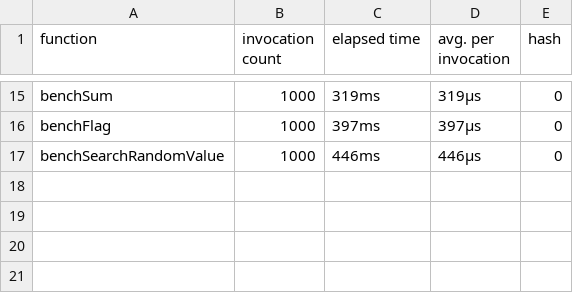
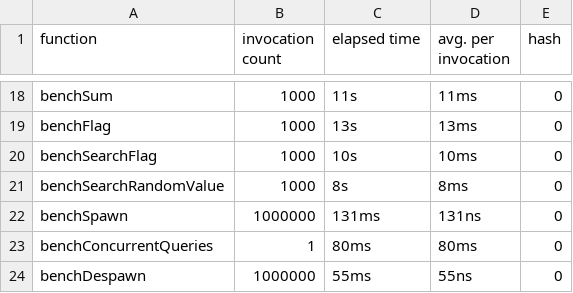
Before and after one commit to TheArchitect4855/zoinks, a CSV file: bench.csv, drawn as a sheet; only a part is shown, gaps mark what is left out; addresses are those after the commit; the diff covers the shown part only; the diff names each change by its address in the sheet, - before the commit and + after, or states it on an @@ line.

Commit message:
Add concurrent ECS
I think it's good?

```diff
--- a/bench.csv
+++ b/bench.csv
-C18 (elapsed time): 319ms
+C18 (elapsed time): 11s
-D18 (avg. per invocation): 319µs
+D18 (avg. per invocation): 11ms
-C19 (elapsed time): 397ms
+C19 (elapsed time): 13s
-D19 (avg. per invocation): 397µs
+D19 (avg. per invocation): 13ms
+row 20: benchSearchFlag | 1000 | 10s | 10ms | 0
-C21 (elapsed time): 446ms
+C21 (elapsed time): 8s
-D21 (avg. per invocation): 446µs
+D21 (avg. per invocation): 8ms
+row 22: benchSpawn | 1000000 | 131ms | 131ns | 0
+row 23: benchConcurrentQueries | 1 | 80ms | 80ms | 0
+row 24: benchDespawn | 1000000 | 55ms | 55ns | 0
```
Also changed, not shown: 3 added rows and 28 edited cells elsewhere in this file, 12 other files.
